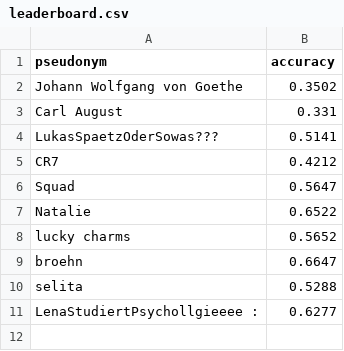
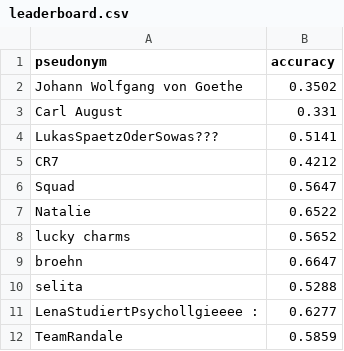
Before and after one commit to NicoHambauer/teachable-machine-student-contest, a CSV file: _data/leaderboard.csv, drawn as a sheet; the diff names each change by its address in the sheet, - before the commit and + after, or states it on an @@ line.

Commit message:
add randale
Signed-off-by: Nico Hambauer <nico.hambauer@fau.de>

```diff
--- a/_data/leaderboard.csv
+++ b/_data/leaderboard.csv
+row 12: TeamRandale | 0.5859
```
